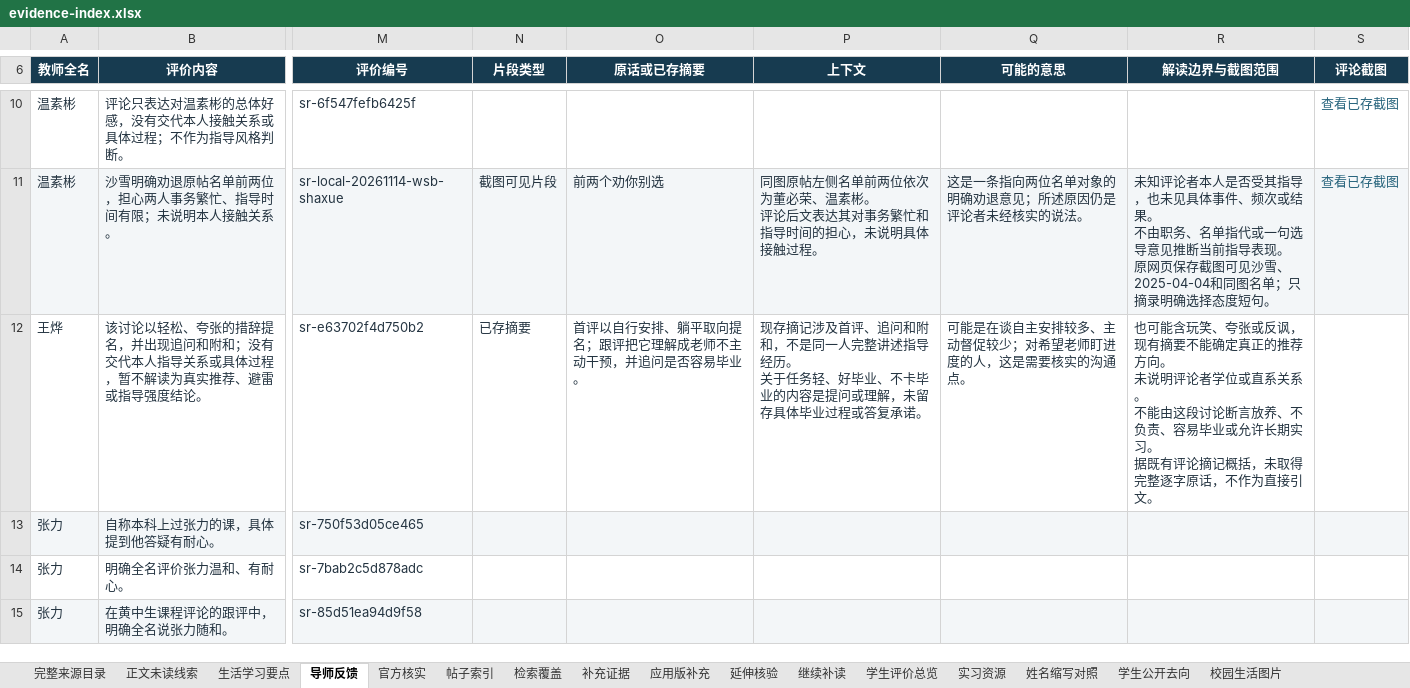
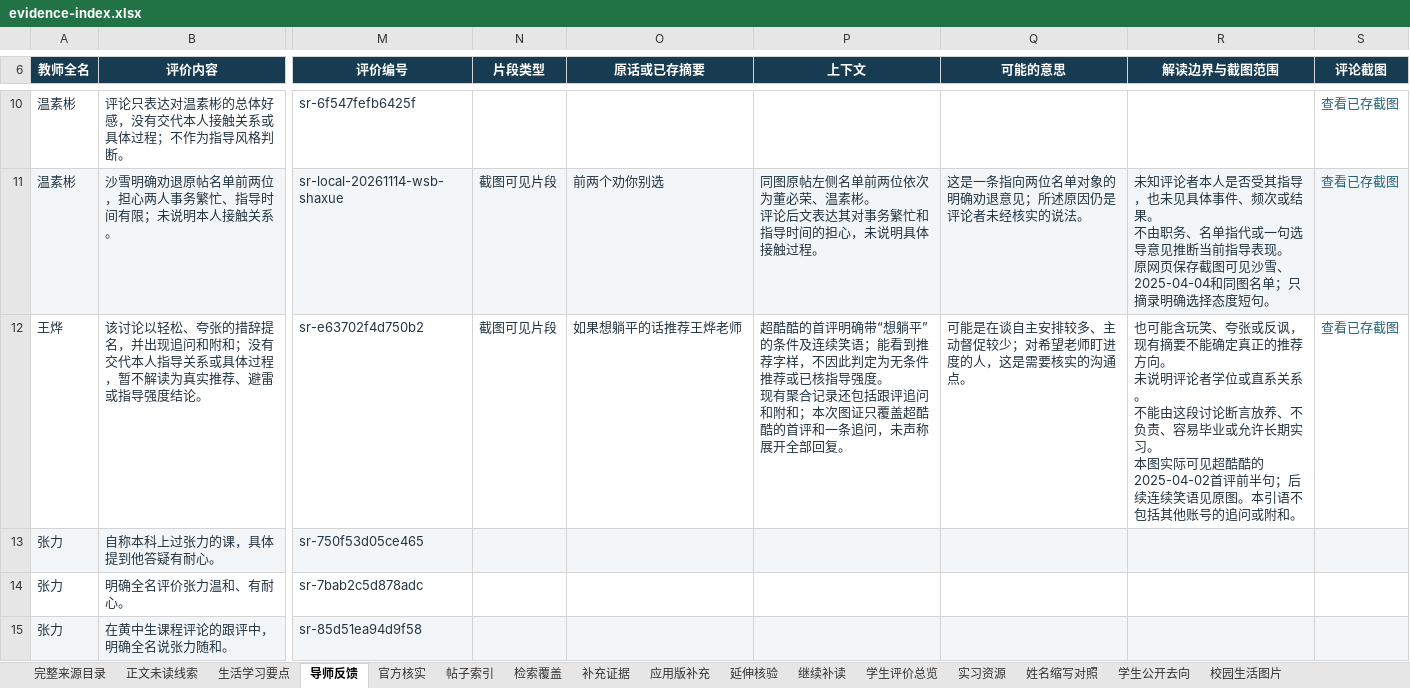
Before and after one commit to Nishino0525Nanase/nau-mpacc-guide, an Excel workbook: dist/downloads/evidence-index.xlsx, sheet 导师反馈, drawn as a sheet; only a part is shown, gaps mark what is left out; values as stored, in another font and other column widths than the file's, no borders; table styles not drawn; ↵ is a line break in a cell; the diff covers the shown part only; the diff names each change by its address in the sheet, - before the commit and + after, or states it on an @@ line.

```diff
--- a/dist/downloads/evidence-index.xlsx (sheet 导师反馈)
+++ b/dist/downloads/evidence-index.xlsx (sheet 导师反馈)
-N12 (片段类型): 已存摘要
+N12 (片段类型): 截图可见片段
-O12 (原话或已存摘要): 首评以自行安排、躺平取向提名；跟评把它理解成老师不主动干预，并追问是否容易毕业。
+O12 (原话或已存摘要): 如果想躺平的话推荐王烨老师
-P12 (上下文): 现存摘记涉及首评、追问和附和，不是同一人完整讲述指导经历。 ↵ 关于任务轻、好毕业、不卡毕业的内容是提问或理解，未留存具体毕业过程或答复承诺。
+P12 (上下文): 超酷酷的首评明确带“想躺平”的条件及连续笑语；能看到推荐字样，不因此判定为无条件推荐或已核指导强度。 ↵ 现有聚合记录还包括跟评追问和附和；本次图证只覆盖超酷酷的首评和一条追问，未声称展开全部回复。
-R12 (解读边界与截图范围): …实习。 ↵ 据既有评论摘记概括，未取得完整逐字原话，不作为直接引文。
+R12 (解读边界与截图范围): …实习。 ↵ 本图实际可见超酷酷的2025-04-02首评前半句；后续连续笑语见原图。本引语不包括其他账号的追问或附和。
-S12 (评论截图): (empty)
+S12 (评论截图): 查看已存截图
```
Also changed, not shown: 3 edited cells elsewhere in this sheet, sheet 学生评价总览, 25 other files.
